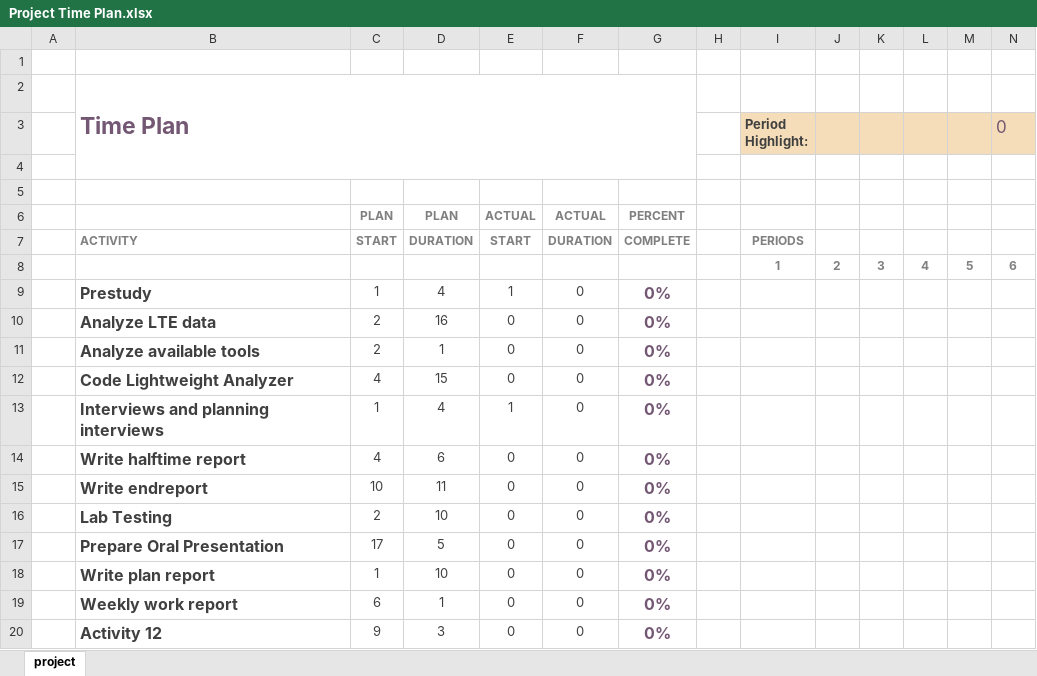
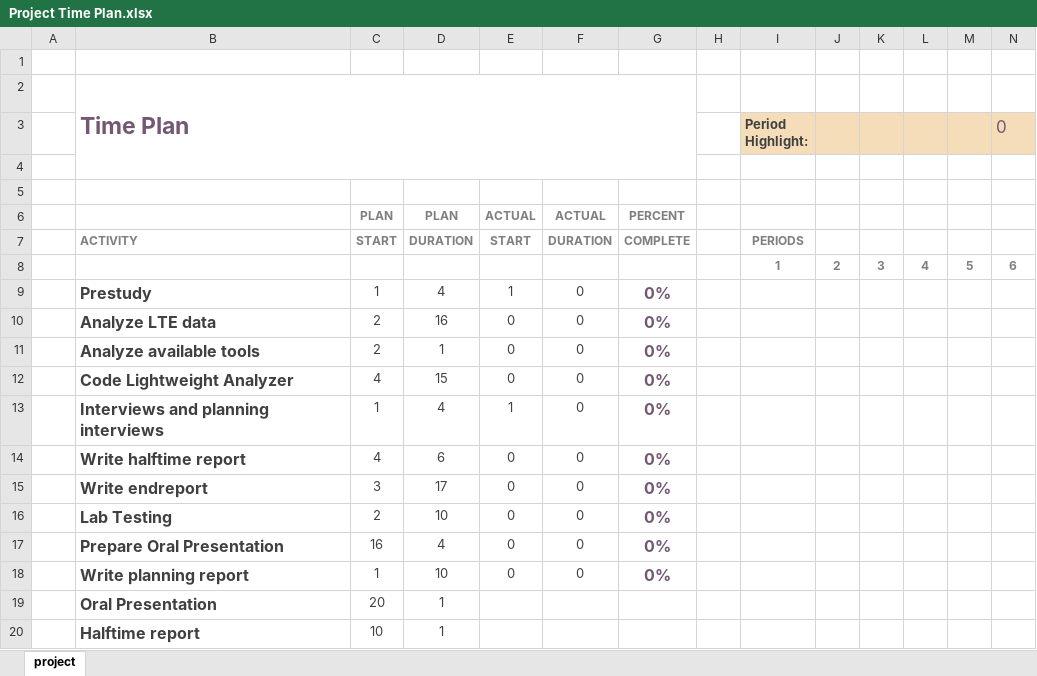
Before and after one commit to sniqer/masterthesis, an Excel workbook: Project Time Plan.xlsx, sheet project, drawn as a sheet; only a part is shown; values as stored, in another font and other column widths than the file's, no borders; charts and pictures and conditional formats not drawn; removed rows and columns are numbered as before the commit, all else as after; rows hold the shown columns only; the diff names each change by its address in the sheet, - before the commit and + after, or states it on an @@ line.

Commit message:
changed headlines in planning document to english from swedish. changed description in README file. fixed time plan to its correct version

```diff
--- a/Project Time Plan.xlsx (sheet project)
+++ b/Project Time Plan.xlsx (sheet project)
-C15: 10
+C15: 3
-D15: 11
+D15: 17
-C17: 17
+C17: 16
-D17: 5
+D17: 4
-B18: Write plan report
+B18: Write planning report
-row 19:  | Weekly work report | 6 | 1 | 0 | 0 | 0%
-row 20:  | Activity 12 | 9 | 3 | 0 | 0 | 0%
+row 19:  | Oral Presentation | 20 | 1
+row 20:  | Halftime report | 10 | 1
```
Also changed, not shown: 2 other files.
